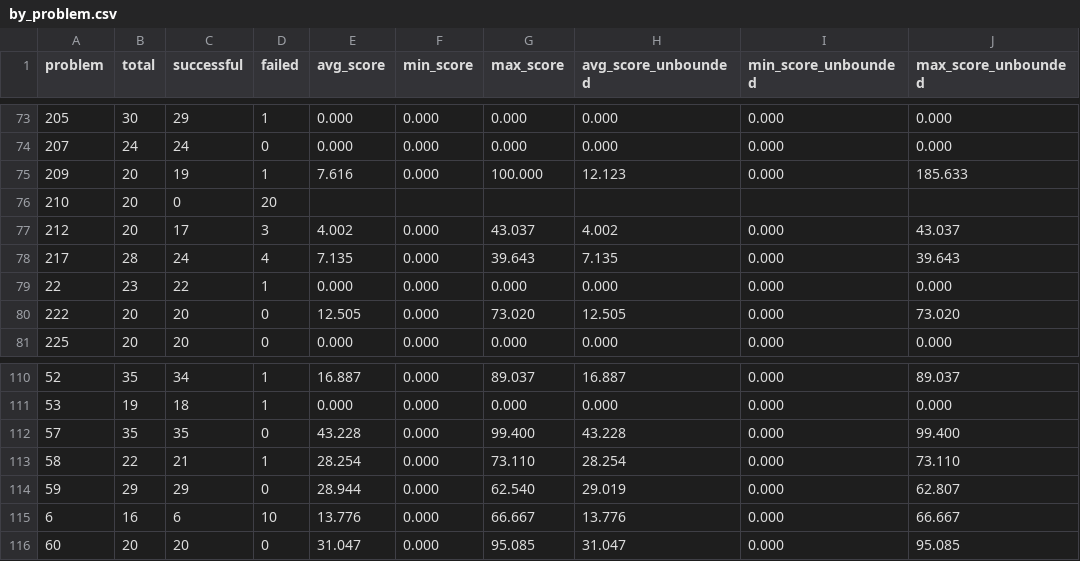
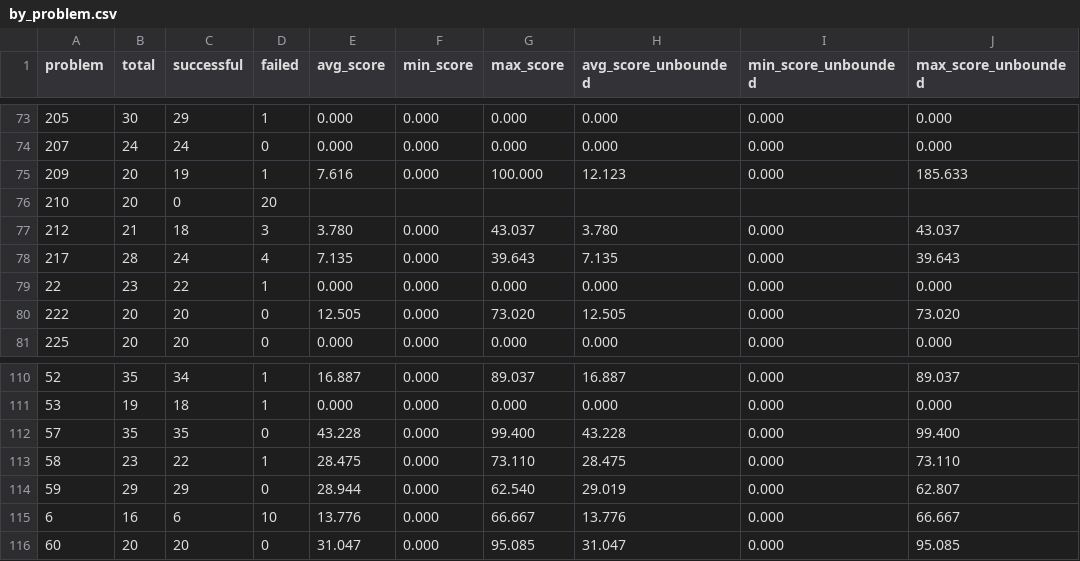
Before and after one commit to FrontierCS/Frontier-CS-Result, a CSV file: algorithmic/batch/by_problem.csv, drawn as a sheet; only a part is shown, gaps mark what is left out.

```diff
--- a/algorithmic/batch/by_problem.csv
+++ b/algorithmic/batch/by_problem.csv
@@ -76,3 +76,3 @@ problem,total,successful,failed,avg_score,min_score,max_score,avg_score_unbounde
 210,20,0,20,,,,,,
-212,20,17,3,4.002,0.000,43.037,4.002,0.000,43.037
+212,21,18,3,3.780,0.000,43.037,3.780,0.000,43.037
 217,28,24,4,7.135,0.000,39.643,7.135,0.000,39.643
@@ -112,3 +112,3 @@ problem,total,successful,failed,avg_score,min_score,max_score,avg_score_unbounde
 57,35,35,0,43.228,0.000,99.400,43.228,0.000,99.400
-58,22,21,1,28.254,0.000,73.110,28.254,0.000,73.110
+58,23,22,1,28.475,0.000,73.110,28.475,0.000,73.110
 59,29,29,0,28.944,0.000,62.540,29.019,0.000,62.807
```
Also changed, not shown: algorithmic/batch/by_model.csv, 3 other files.
